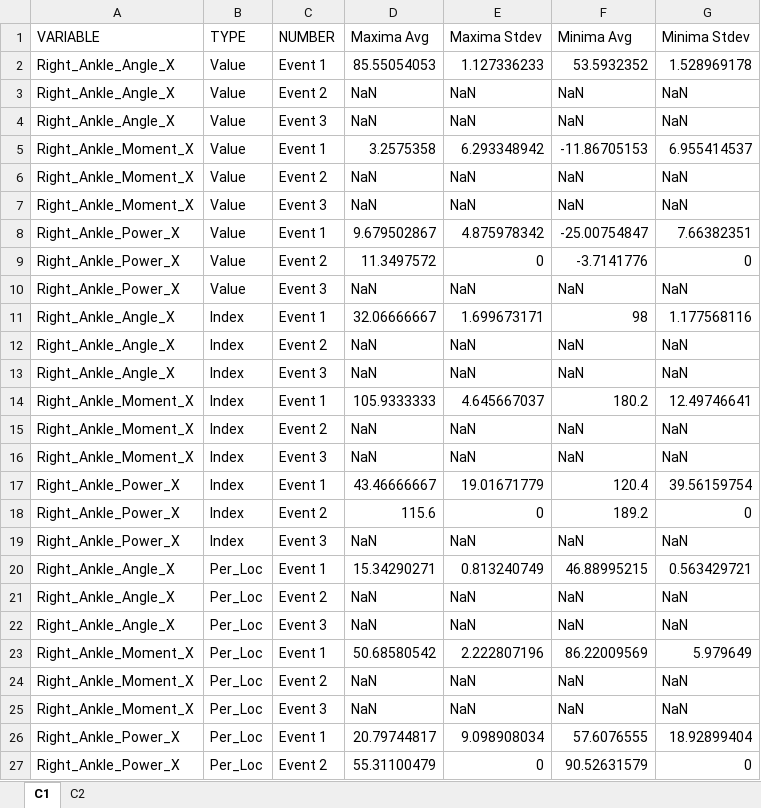
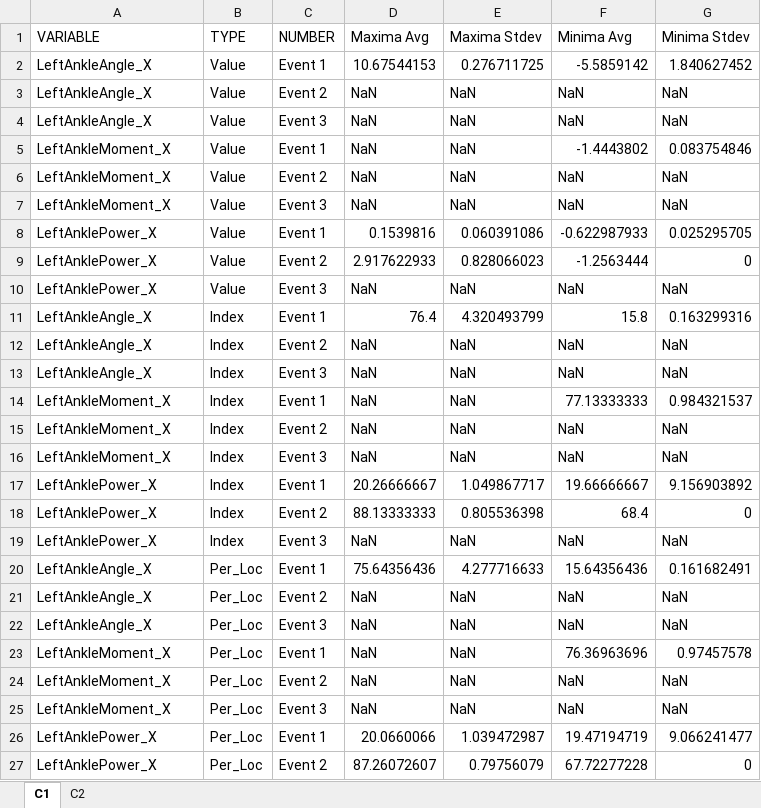
Before and after one commit to WaltMenke/BiomechanicsToolbox, an Excel workbook: ExampleFiles/Event Compile/ExampleOutput/Events_Synthesized.xlsx, sheet C1, drawn as a sheet; only a part is shown; values as stored, in another font and other column widths than the file's, no borders; removed rows and columns are numbered as before the commit, all else as after; the diff covers the shown part only; the diff names each change by its address in the sheet, - before the commit and + after, or states it on an @@ line.

```diff
--- a/ExampleFiles/Event Compile/ExampleOutput/Events_Synthesized.xlsx (sheet C1)
+++ b/ExampleFiles/Event Compile/ExampleOutput/Events_Synthesized.xlsx (sheet C1)
-row 2: Right_Ankle_Angle_X | Value | Event 1 | 85.55054053 | 1.127336233 | 53.5932352 | 1.528969178
+row 2: LeftAnkleAngle_X | Value | Event 1 | 10.67544153 | 0.276711725 | -5.5859142 | 1.840627452
-A3:A4 (VARIABLE): Right_Ankle_Angle_X
+A3:A4 (VARIABLE): LeftAnkleAngle_X
-row 5: Right_Ankle_Moment_X | Value | Event 1 | 3.2575358 | 6.293348942 | -11.86705153 | 6.955414537
+row 5: LeftAnkleMoment_X | Value | Event 1 | NaN | NaN | -1.4443802 | 0.083754846
-A6:A7 (VARIABLE): Right_Ankle_Moment_X
+A6:A7 (VARIABLE): LeftAnkleMoment_X
-row 8: Right_Ankle_Power_X | Value | Event 1 | 9.679502867 | 4.875978342 | -25.00754847 | 7.66382351
-row 9: Right_Ankle_Power_X | Value | Event 2 | 11.3497572 | 0 | -3.7141776 | 0
+row 8: LeftAnklePower_X | Value | Event 1 | 0.1539816 | 0.060391086 | -0.622987933 | 0.025295705
+row 9: LeftAnklePower_X | Value | Event 2 | 2.917622933 | 0.828066023 | -1.2563444 | 0
-A10 (VARIABLE): Right_Ankle_Power_X
+A10 (VARIABLE): LeftAnklePower_X
-row 11: Right_Ankle_Angle_X | Index | Event 1 | 32.06666667 | 1.699673171 | 98 | 1.177568116
+row 11: LeftAnkleAngle_X | Index | Event 1 | 76.4 | 4.320493799 | 15.8 | 0.163299316
-A12:A13 (VARIABLE): Right_Ankle_Angle_X
+A12:A13 (VARIABLE): LeftAnkleAngle_X
-row 14: Right_Ankle_Moment_X | Index | Event 1 | 105.9333333 | 4.645667037 | 180.2 | 12.49746641
+row 14: LeftAnkleMoment_X | Index | Event 1 | NaN | NaN | 77.13333333 | 0.984321537
-A15:A16 (VARIABLE): Right_Ankle_Moment_X
+A15:A16 (VARIABLE): LeftAnkleMoment_X
-row 17: Right_Ankle_Power_X | Index | Event 1 | 43.46666667 | 19.01671779 | 120.4 | 39.56159754
-row 18: Right_Ankle_Power_X | Index | Event 2 | 115.6 | 0 | 189.2 | 0
+row 17: LeftAnklePower_X | Index | Event 1 | 20.26666667 | 1.049867717 | 19.66666667 | 9.156903892
+row 18: LeftAnklePower_X | Index | Event 2 | 88.13333333 | 0.805536398 | 68.4 | 0
-A19 (VARIABLE): Right_Ankle_Power_X
+A19 (VARIABLE): LeftAnklePower_X
-row 20: Right_Ankle_Angle_X | Per_Loc | Event 1 | 15.34290271 | 0.813240749 | 46.88995215 | 0.563429721
+row 20: LeftAnkleAngle_X | Per_Loc | Event 1 | 75.64356436 | 4.277716633 | 15.64356436 | 0.161682491
-A21:A22 (VARIABLE): Right_Ankle_Angle_X
+A21:A22 (VARIABLE): LeftAnkleAngle_X
-row 23: Right_Ankle_Moment_X | Per_Loc | Event 1 | 50.68580542 | 2.222807196 | 86.22009569 | 5.979649
+row 23: LeftAnkleMoment_X | Per_Loc | Event 1 | NaN | NaN | 76.36963696 | 0.97457578
-A24:A25 (VARIABLE): Right_Ankle_Moment_X
+A24:A25 (VARIABLE): LeftAnkleMoment_X
-row 26: Right_Ankle_Power_X | Per_Loc | Event 1 | 20.79744817 | 9.098908034 | 57.6076555 | 18.92899404
-row 27: Right_Ankle_Power_X | Per_Loc | Event 2 | 55.31100479 | 0 | 90.52631579 | 0
+row 26: LeftAnklePower_X | Per_Loc | Event 1 | 20.0660066 | 1.039472987 | 19.47194719 | 9.066241477
+row 27: LeftAnklePower_X | Per_Loc | Event 2 | 87.26072607 | 0.79756079 | 67.72277228 | 0
```
Also changed, not shown: 1 edited cell elsewhere in this sheet, sheet C2, ExampleFiles/Event Compile/ExampleOutput/Events_By_Subject.xlsx, 14 other files.
